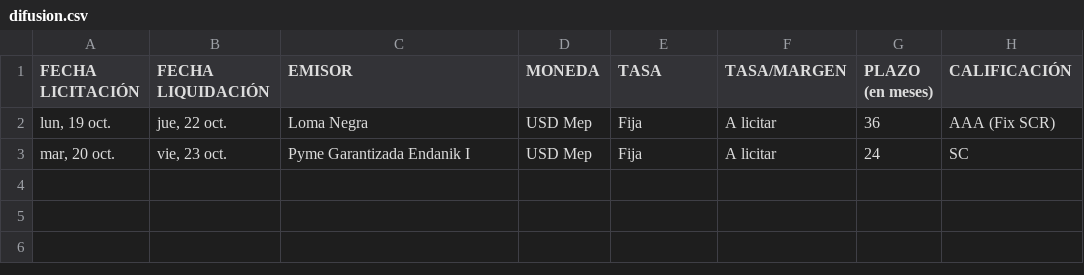
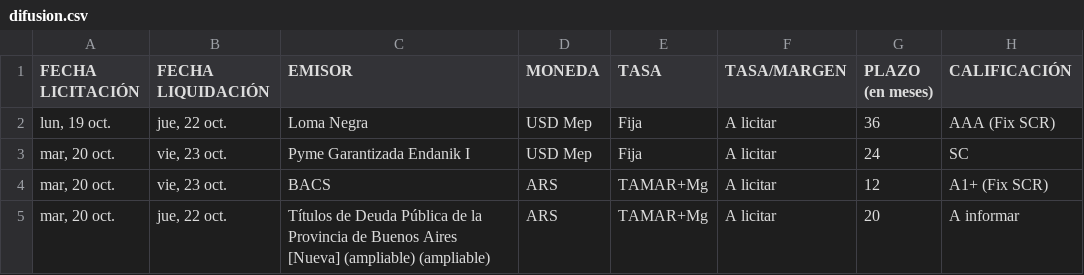
Before and after one commit to ramiellero/Caidas-de-deudas, a CSV file: StoneX/difusion.csv, drawn as a sheet.

```diff
--- a/StoneX/difusion.csv
+++ b/StoneX/difusion.csv
@@ -3 +3,3 @@ lun, 19 oct.;jue, 22 oct.;Loma Negra;USD Mep;Fija;A licitar;36;AAA (Fix SCR)
 mar, 20 oct.;vie, 23 oct.;Pyme Garantizada Endanik I;USD Mep;Fija;A licitar;24;SC
+mar, 20 oct.;vie, 23 oct.;BACS;ARS;TAMAR+Mg;A licitar;12;A1+ (Fix SCR)
+mar, 20 oct.;jue, 22 oct.;Títulos de Deuda Pública de la Provincia de Buenos Aires [Nueva] (ampliable) (ampliable);ARS;TAMAR+Mg;A licitar;20;A informar
```
Also changed, not shown: Deals/emisiones_on_bajo_impacto.csv, StoneX/deals_bajo_impacto.csv, 2 other files.
